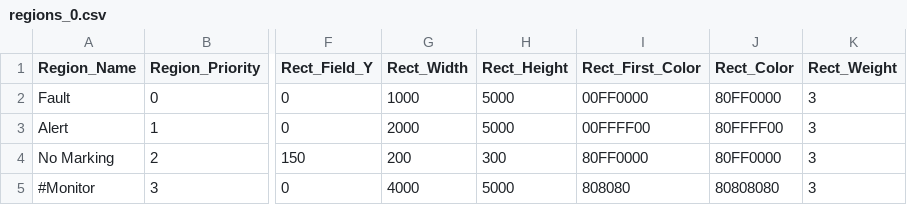
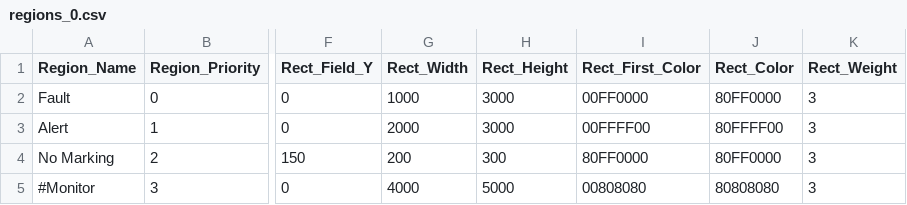
Before and after one commit to leesy24/AntiCollision_2D.application.windows32, a CSV file: data/regions_0.csv, drawn as a sheet; only a part is shown, gaps mark what is left out; the diff names each change by its address in the sheet, - before the commit and + after, or states it on an @@ line.

```diff
--- a/data/regions_0.csv
+++ b/data/regions_0.csv
-H2:H3 (Rect_Height): 5000
+H2:H3 (Rect_Height): 3000
-I5 (Rect_First_Color): 808080
+I5 (Rect_First_Color): 00808080
```
Also changed, not shown: data/config_0.csv, data/config_1.csv, 1 other file.
